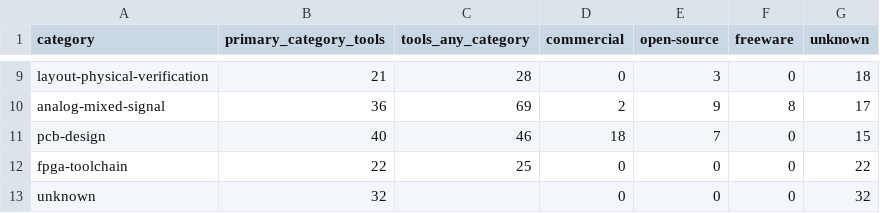
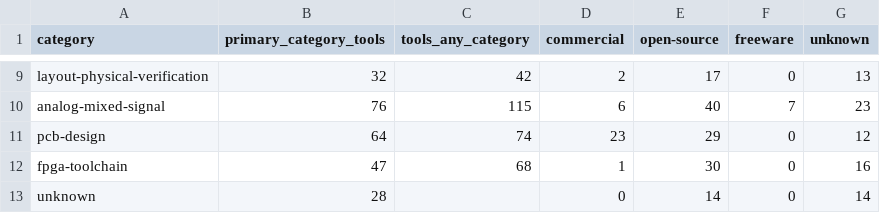
Before and after one commit to pavankumar1921/Global-EDA-Tools-Explorer, a CSV file: outputs/tools_by_category.csv, drawn as a sheet; only a part is shown, gaps mark what is left out; the diff covers the shown part only; the diff names each change by its address in the sheet, - before the commit and + after, or states it on an @@ line.

```diff
--- a/outputs/tools_by_category.csv
+++ b/outputs/tools_by_category.csv
-B9 (primary_category_tools): 21
+B9 (primary_category_tools): 32
-C9 (tools_any_category): 28
+C9 (tools_any_category): 42
-D9 (commercial): 0
+D9 (commercial): 2
-E9 (open-source): 3
+E9 (open-source): 17
-G9 (unknown): 18
+G9 (unknown): 13
-B10 (primary_category_tools): 36
+B10 (primary_category_tools): 76
-C10 (tools_any_category): 69
+C10 (tools_any_category): 115
-D10 (commercial): 2
+D10 (commercial): 6
-E10 (open-source): 9
+E10 (open-source): 40
-F10 (freeware): 8
+F10 (freeware): 7
-G10 (unknown): 17
+G10 (unknown): 23
-B11 (primary_category_tools): 40
+B11 (primary_category_tools): 64
-C11 (tools_any_category): 46
+C11 (tools_any_category): 74
-D11 (commercial): 18
+D11 (commercial): 23
-E11 (open-source): 7
+E11 (open-source): 29
-G11 (unknown): 15
+G11 (unknown): 12
-B12 (primary_category_tools): 22
+B12 (primary_category_tools): 47
-C12 (tools_any_category): 25
+C12 (tools_any_category): 68
-D12 (commercial): 0
+D12 (commercial): 1
-E12 (open-source): 0
+E12 (open-source): 30
-G12 (unknown): 22
+G12 (unknown): 16
-B13 (primary_category_tools): 32
+B13 (primary_category_tools): 28
-E13 (open-source): 0
+E13 (open-source): 14
-G13 (unknown): 32
+G13 (unknown): 14
```
Also changed, not shown: 34 edited cells elsewhere in this file, outputs/data_completeness.csv, outputs/top_vendors.csv, 46 other files.
